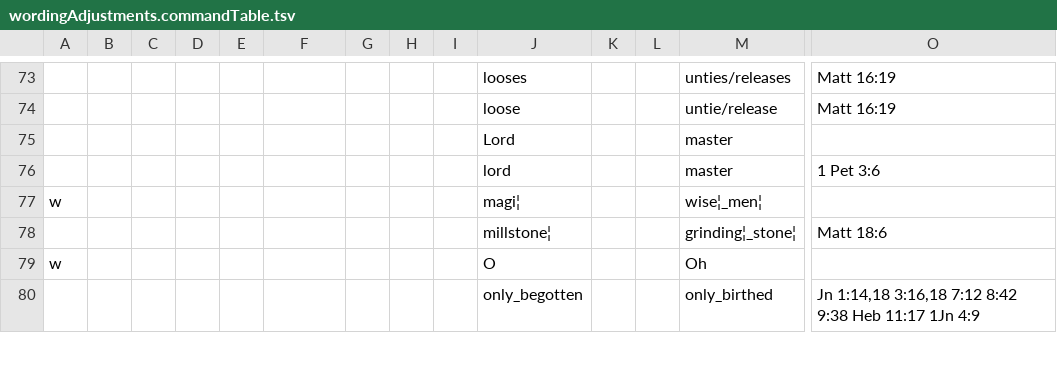
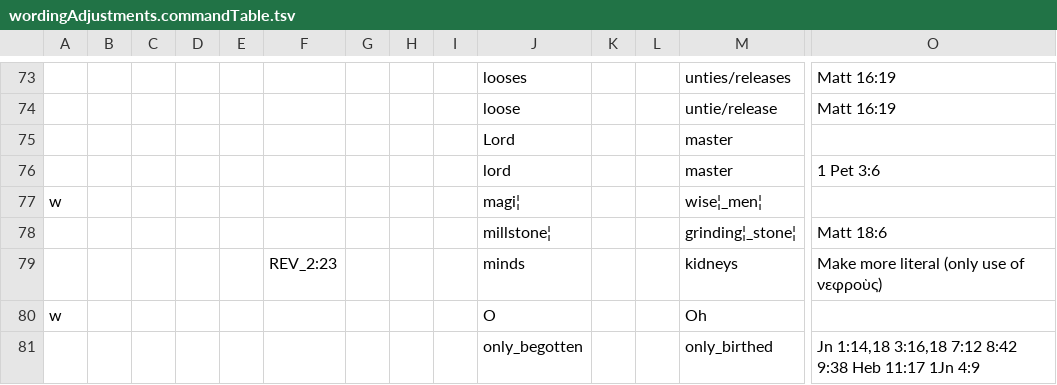
Before and after one commit to Freely-Given-org/OpenEnglishTranslation--OET, a TSV file: scripts/ScriptedVLTUpdates/wordingAdjustments.commandTable.tsv, drawn as a sheet; only a part is shown, gaps mark what is left out; rows hold the shown columns only; the diff names each change by its address in the sheet, - before the commit and + after, or states it on an @@ line.

```diff
--- a/scripts/ScriptedVLTUpdates/wordingAdjustments.commandTable.tsv
+++ b/scripts/ScriptedVLTUpdates/wordingAdjustments.commandTable.tsv
+row 79:  |  |  |  |  | REV_2:23 |  |  |  | minds |  |  | kidneys | Make more literal (only use of νεφροὺς)
```
Also changed, not shown: 31 other files.
